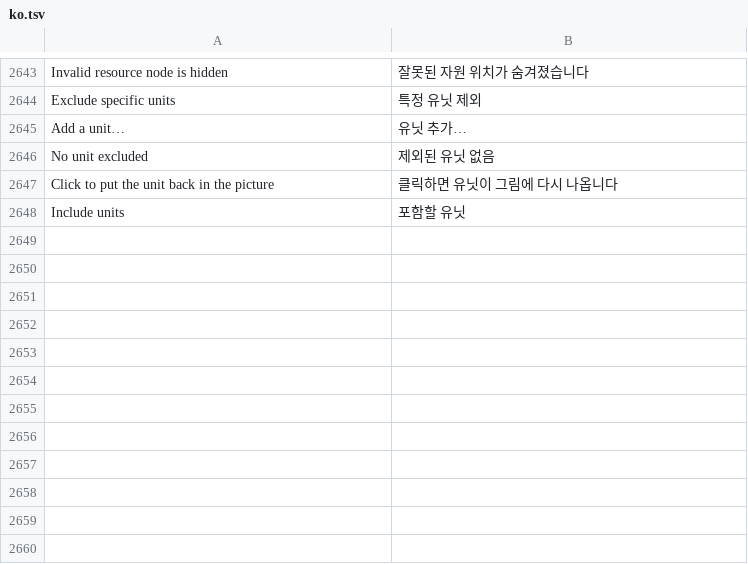
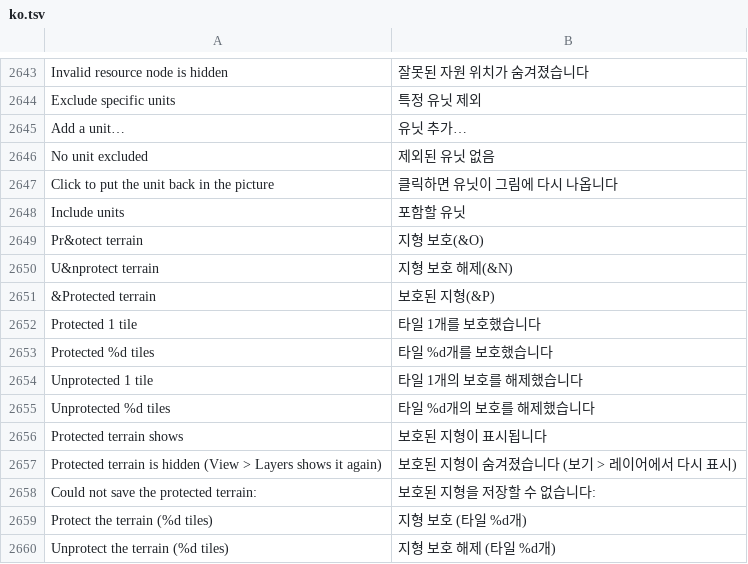
Before and after one commit to stardraft-editor/stardraft, a TSV file: apps/editor/res/lang/ko.tsv, drawn as a sheet; only a part is shown, gaps mark what is left out; the diff names each change by its address in the sheet, - before the commit and + after, or states it on an @@ line.

Commit message:
Protect terrain: a terrain selection's right-click menu has Protect terrain and Unprotect terrain. No terrain edit changes protected tiles (the brush, spray, fill, replace, paste, Rectangle mode's tiles, reroll, Decorate, Copy terrain, Crop or extend); an isometric edit next to them fits the terrain around them. Protect and unprotect are one undo step each. View > Layers > Protected terrain (Ctrl+Shift+L, P) shows them. They are kept in the map's project (else in the map's own settings) when the map is saved, and come back when it opens
Snapshot cases map-protect-terrain and map-protect-undo; input scripts get an rclick line.

```diff
--- a/apps/editor/res/lang/ko.tsv
+++ b/apps/editor/res/lang/ko.tsv
+row 2649: Pr&otect terrain | 지형 보호(&O)
+row 2650: U&nprotect terrain | 지형 보호 해제(&N)
+row 2651: &Protected terrain | 보호된 지형(&P)
+row 2652: Protected 1 tile | 타일 1개를 보호했습니다
+row 2653: Protected %d tiles | 타일 %d개를 보호했습니다
+row 2654: Unprotected 1 tile | 타일 1개의 보호를 해제했습니다
+row 2655: Unprotected %d tiles | 타일 %d개의 보호를 해제했습니다
+row 2656: Protected terrain shows | 보호된 지형이 표시됩니다
+row 2657: Protected terrain is hidden (View > Layers shows it again) | 보호된 지형이 숨겨졌습니다 (보기 > 레이어에서 다시 표시)
+row 2658: Could not save the protected terrain: | 보호된 지형을 저장할 수 없습니다:
+row 2659: Protect the terrain (%d tiles) | 지형 보호 (타일 %d개)
+row 2660: Unprotect the terrain (%d tiles) | 지형 보호 해제 (타일 %d개)
```
Also changed, not shown: 21 other files.
